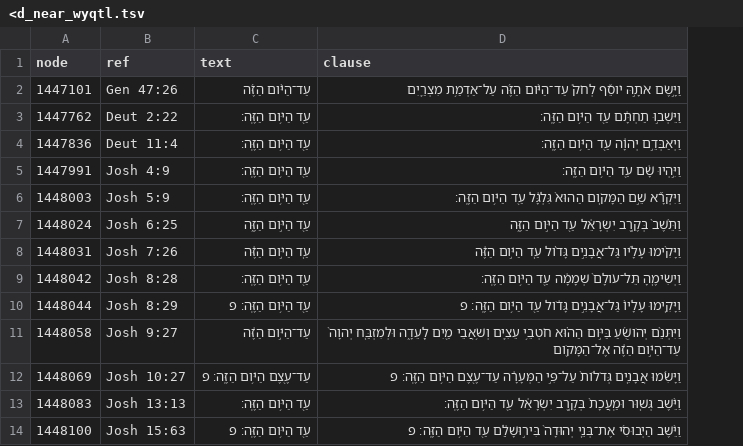
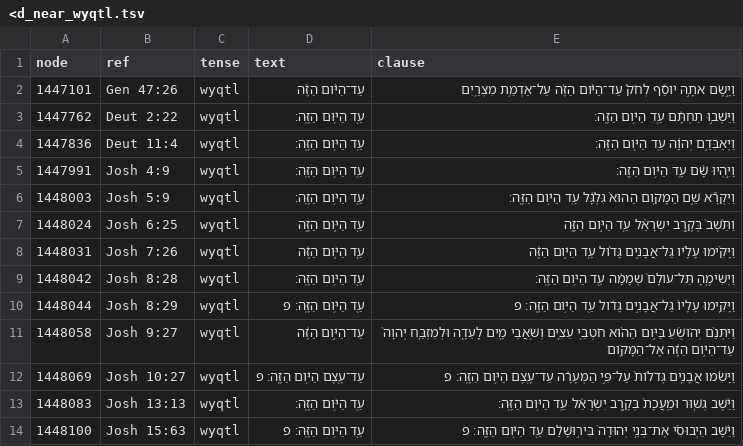
Before and after one commit to CambridgeSemiticsLab/BH_time_collocations, a TSV file: results/tables/inspect/<d_near_wyqtl.tsv, drawn as a sheet; only a part is shown; the diff names each change by its address in the sheet, - before the commit and + after, or states it on an @@ line.

```diff
--- a/results/tables/inspect/<d_near_wyqtl.tsv
+++ b/results/tables/inspect/<d_near_wyqtl.tsv
+column C (tense), rows 2-14: all wyqtl
```
Also changed, not shown: 2 other files.
